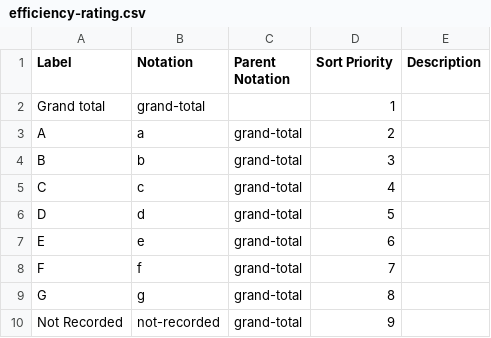
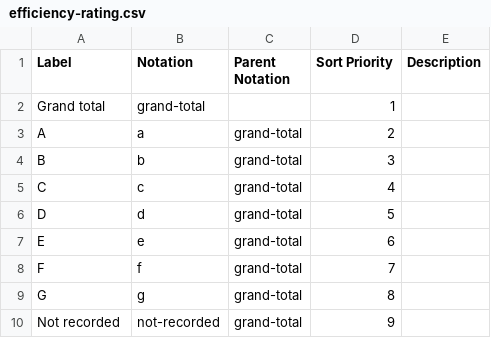
Before and after one commit to GSS-Cogs/family-climate-change, a CSV file: datasets/DLUHC-Domestic-Energy-Performance-Certificates-for-existing-dwellings-by-energy-efficiency-rating-2022/codelists/efficiency-rating.csv, drawn as a sheet.

Commit message:
minor correction

```diff
--- a/datasets/DLUHC-Domestic-Energy-Performance-Certificates-for-existing-dwellings-by-energy-efficiency-rating-2022/codelists/efficiency-rating.csv
+++ b/datasets/DLUHC-Domestic-Energy-Performance-Certificates-for-existing-dwellings-by-energy-efficiency-rating-2022/codelists/efficiency-rating.csv
@@ -9,2 +9,2 @@ F,f,grand-total,7,
 G,g,grand-total,8,
-Not Recorded,not-recorded,grand-total,9,
+Not recorded,not-recorded,grand-total,9,
```
